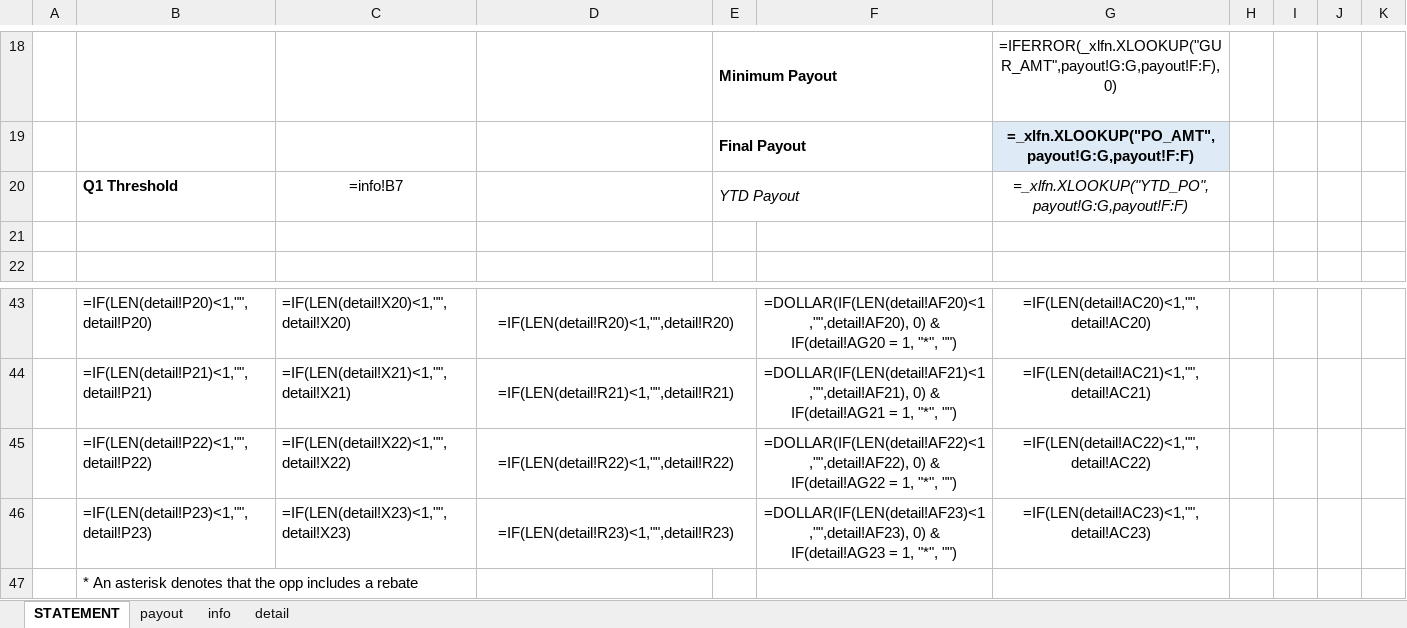
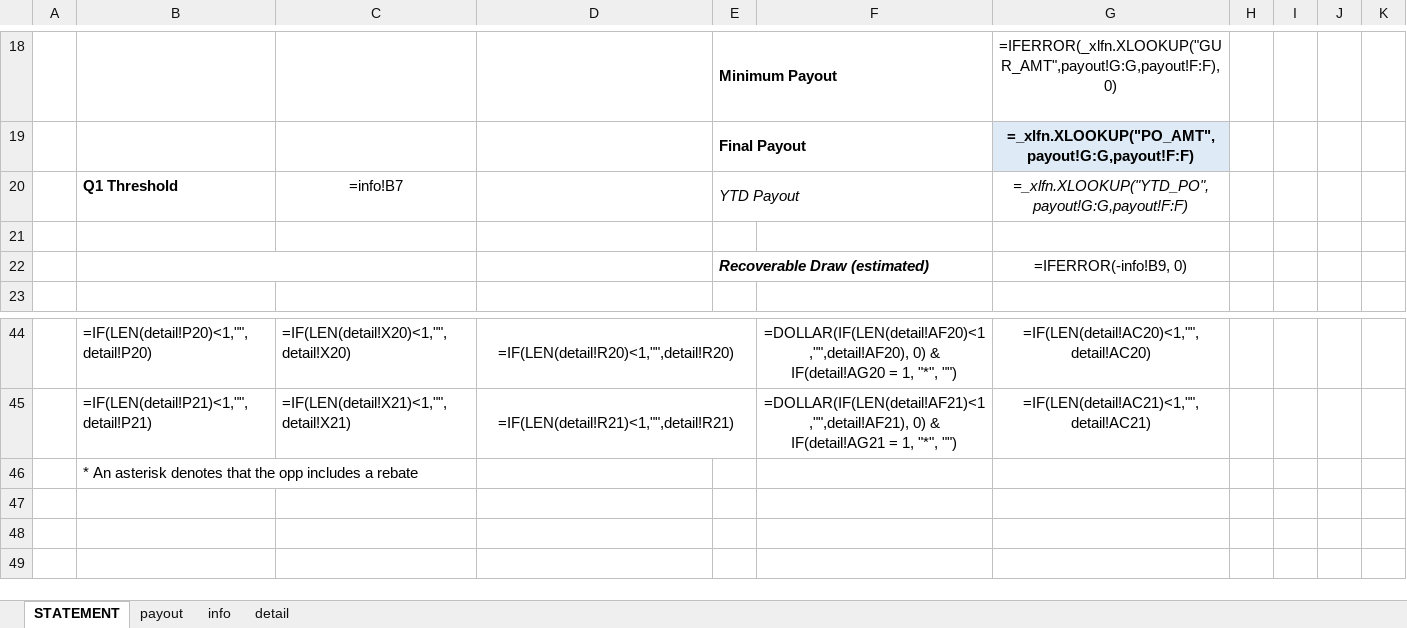
Before and after one commit to asorensenCVRX/comp_statements, an Excel workbook: Excel Files/COMP_STATEMENT.xlsx, sheet STATEMENT, drawn as a sheet; only a part is shown, gaps mark what is left out; long unchanged cells end in …; values as stored, in another font and other column widths than the file's, no borders; formulas without a stored value are shown as written; charts and pictures and conditional formats not drawn; removed rows and columns are numbered as before the commit, all else as after; the diff names each change by its address in the sheet, - before the commit and + after, or states it on an @@ line.

```diff
--- a/Excel Files/COMP_STATEMENT.xlsx (sheet STATEMENT)
+++ b/Excel Files/COMP_STATEMENT.xlsx (sheet STATEMENT)
+row 22:  |  |  | =IF(G22<>0, 1, 0) | Recoverable Draw (estimated) |  | =IFERROR(-info!B9, 0)
-row 45:  | =IF(LEN(detail!P22)<1,"",detail!P22) | =IF(LEN(detail!X22)<1,"", detail!X22) | =IF(LEN(detail!R22)<1,"",detail!R22) |  | =DOLLAR(IF(LEN(detail!AF22)<1,"",detail!AF22), 0) & IF(detail!AG22 = 1, "*", "") | =IF(LEN(detail!AC22)<1,"",detail!AC22)
-row 46:  | =IF(LEN(detail!P23)<1,"",detail!P23) | =IF(LEN(detail!X23)<1,"", detail!X23) | =IF(LEN(detail!R23)<1,"",detail!R23) |  | =DOLLAR(IF(LEN(detail!AF23)<1,"",detail!AF23), 0) & IF(detail!AG23 = 1, "*", "") | =IF(LEN(detail!AC23)<1,"",detail!AC23)
```
Also changed, not shown: sheet detail, sheet payout, sheet info, Excel Files/COMP_STATEMENT_ASD.xlsx, Excel Files/COMP_STATEMENT_ATM_2026.xlsx, 8 other files.
